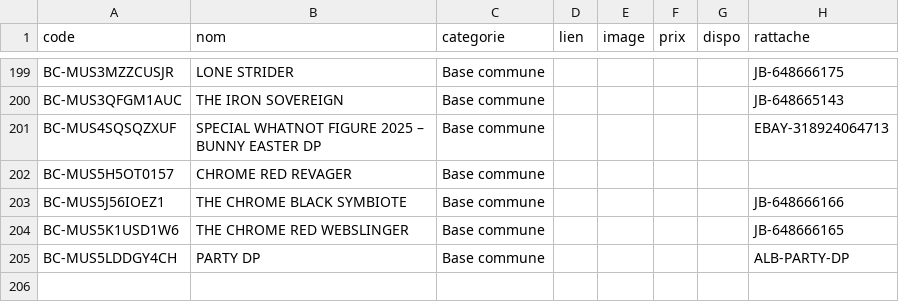
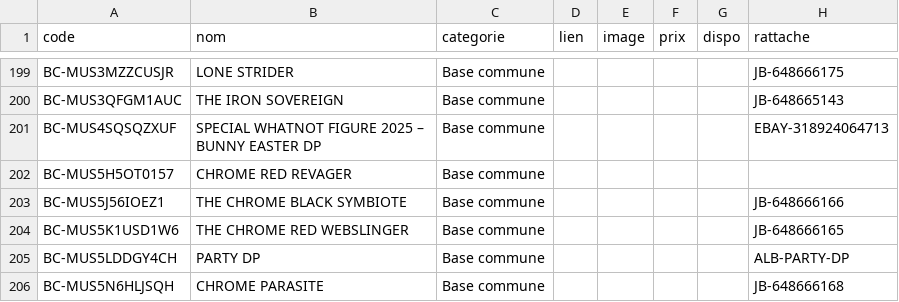
Before and after one commit to matd-prog/briquotheque, a TSV file: data/jb_commune.tsv, drawn as a sheet; only a part is shown, gaps mark what is left out; the diff names each change by its address in the sheet, - before the commit and + after, or states it on an @@ line.

Commit message:
Base commune : 1 blister(s)

```diff
--- a/data/jb_commune.tsv
+++ b/data/jb_commune.tsv
+row 206: BC-MUS5N6HLJSQH | CHROME PARASITE | Base commune |  |  |  |  | JB-648666168
```
